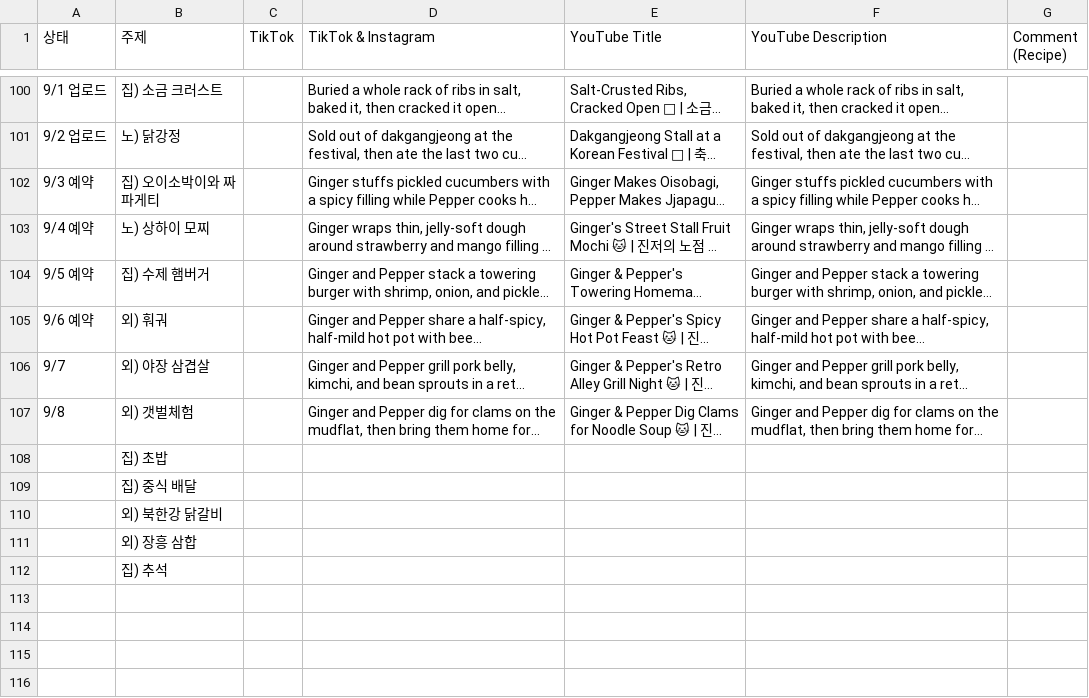
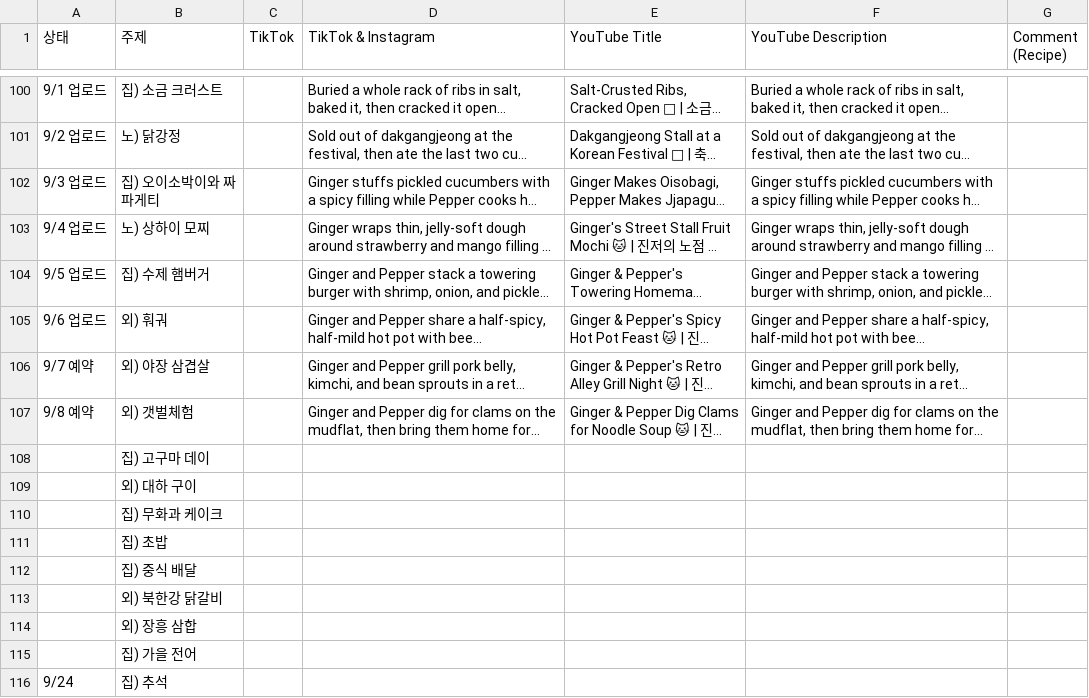
Before and after one commit to nyongtube/nyongtube.github.io, a CSV file: first.csv, drawn as a sheet; only a part is shown, gaps mark what is left out; long unchanged cells end in …; addresses are those after the commit; the diff names each change by its address in the sheet, - before the commit and + after, or states it on an @@ line.

```diff
--- a/first.csv
+++ b/first.csv
-A102 (상태): 9/3 예약
+A102 (상태): 9/3 업로드
-A103 (상태): 9/4 예약
+A103 (상태): 9/4 업로드
-A104 (상태): 9/5 예약
+A104 (상태): 9/5 업로드
-A105 (상태): 9/6 예약
+A105 (상태): 9/6 업로드
-A106 (상태): 9/7
+A106 (상태): 9/7 예약
-A107 (상태): 9/8
+A107 (상태): 9/8 예약
+row 108:  | 집) 고구마 데이
+row 109:  | 외) 대하 구이
+row 110:  | 집) 무화과 케이크
+row 115:  | 집) 가을 전어
-A116 (상태): (empty)
+A116 (상태): 9/24
```
